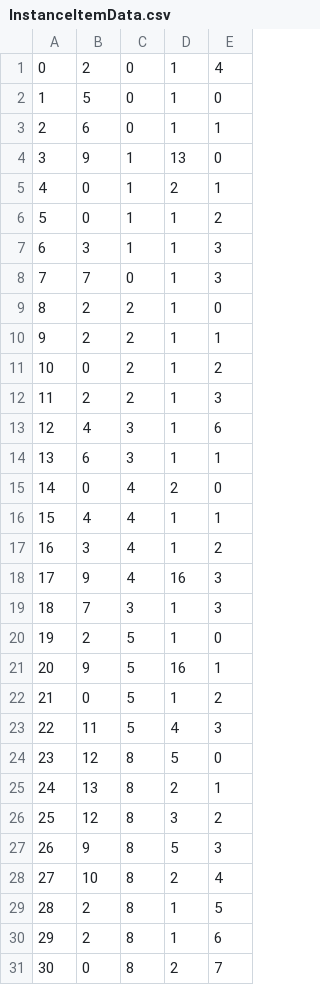
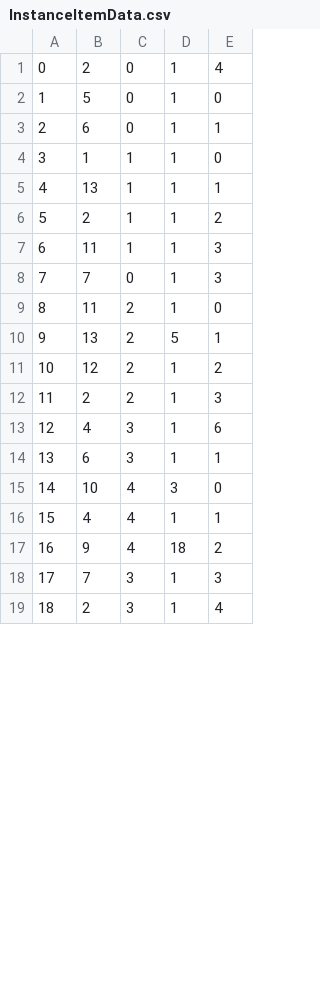
Before and after one commit to belven/SurvivalTest, a CSV file: Source/Tables/InstanceItemData.csv, drawn as a sheet; only a part is shown; removed rows and columns are numbered as before the commit, all else as after; the diff covers the shown part only; the diff names each change by its address in the sheet, - before the commit and + after, or states it on an @@ line.

```diff
--- a/Source/Tables/InstanceItemData.csv
+++ b/Source/Tables/InstanceItemData.csv
-B4: 9
+B4: 1
-D4: 13
+D4: 1
-B5: 0
+B5: 13
-D5: 2
+D5: 1
-B6: 0
+B6: 2
-B7: 3
+B7: 11
-B9: 2
+B9: 11
-B10: 2
+B10: 13
-D10: 1
+D10: 5
-B11: 0
+B11: 12
-B15: 0
+B15: 10
-D15: 2
+D15: 3
-row 17: 16 | 3 | 4 | 1 | 2
@@ column A renumbered between rows 17 and 22 @@
-D17: 16
+D17: 18
-E17: 3
+E17: 2
-C19: 5
+C19: 3
-E19: 0
+E19: 4
-row 21: 20 | 9 | 5 | 16 | 1
-row 22: 21 | 0 | 5 | 1 | 2
-row 23: 22 | 11 | 5 | 4 | 3
-row 24: 23 | 12 | 8 | 5 | 0
-row 25: 24 | 13 | 8 | 2 | 1
-row 26: 25 | 12 | 8 | 3 | 2
-row 27: 26 | 9 | 8 | 5 | 3
-row 28: 27 | 10 | 8 | 2 | 4
-row 29: 28 | 2 | 8 | 1 | 5
-row 30: 29 | 2 | 8 | 1 | 6
-row 31: 30 | 0 | 8 | 2 | 7
```
Also changed, not shown: 18 removed rows and 6 edited cells elsewhere in this file, Source/Tables/ItemData.csv, 17 other files.
